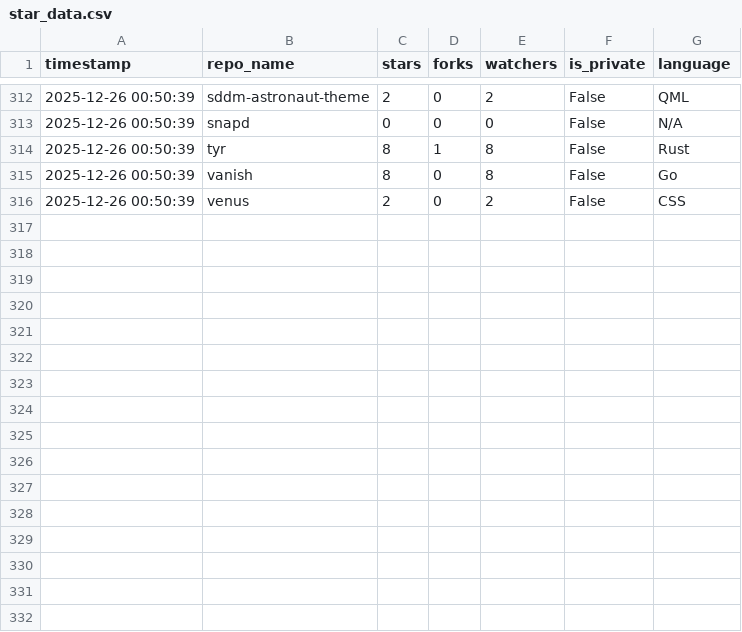
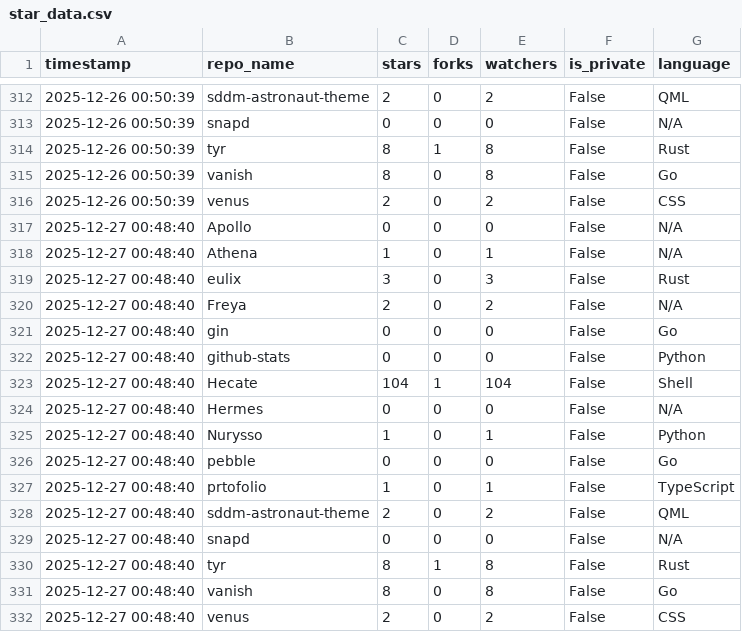
Before and after one commit to Nurysso/Nurysso, a CSV file: data/star_data.csv, drawn as a sheet; only a part is shown, gaps mark what is left out; the diff names each change by its address in the sheet, - before the commit and + after, or states it on an @@ line.

```diff
--- a/data/star_data.csv
+++ b/data/star_data.csv
+row 317: 2025-12-27 00:48:40 | Apollo | 0 | 0 | 0 | False | N/A
+row 318: 2025-12-27 00:48:40 | Athena | 1 | 0 | 1 | False | N/A
+row 319: 2025-12-27 00:48:40 | eulix | 3 | 0 | 3 | False | Rust
+row 320: 2025-12-27 00:48:40 | Freya | 2 | 0 | 2 | False | N/A
+row 321: 2025-12-27 00:48:40 | gin | 0 | 0 | 0 | False | Go
+row 322: 2025-12-27 00:48:40 | github-stats | 0 | 0 | 0 | False | Python
+row 323: 2025-12-27 00:48:40 | Hecate | 104 | 1 | 104 | False | Shell
+row 324: 2025-12-27 00:48:40 | Hermes | 0 | 0 | 0 | False | N/A
+row 325: 2025-12-27 00:48:40 | Nurysso | 1 | 0 | 1 | False | Python
+row 326: 2025-12-27 00:48:40 | pebble | 0 | 0 | 0 | False | Go
+row 327: 2025-12-27 00:48:40 | prtofolio | 1 | 0 | 1 | False | TypeScript
+row 328: 2025-12-27 00:48:40 | sddm-astronaut-theme | 2 | 0 | 2 | False | QML
+row 329: 2025-12-27 00:48:40 | snapd | 0 | 0 | 0 | False | N/A
+row 330: 2025-12-27 00:48:40 | tyr | 8 | 1 | 8 | False | Rust
+row 331: 2025-12-27 00:48:40 | vanish | 8 | 0 | 8 | False | Go
+row 332: 2025-12-27 00:48:40 | venus | 2 | 0 | 2 | False | CSS
```
Also changed, not shown: 1 other file.
